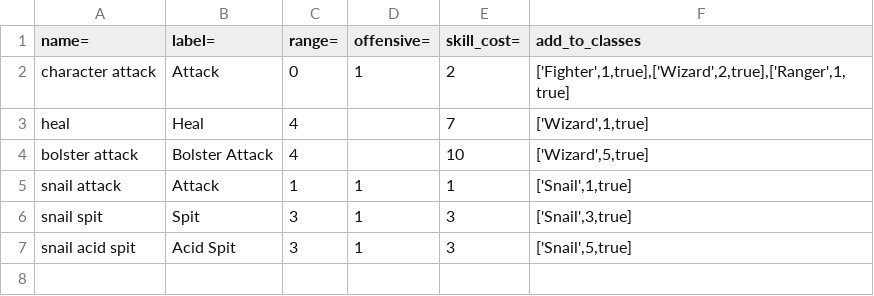
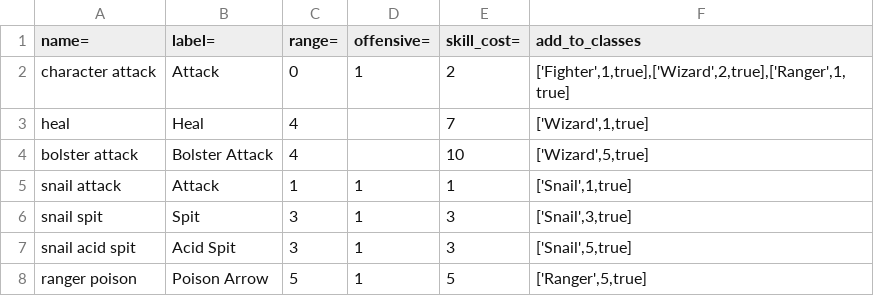
Before and after one commit to AJFaraday/RailsPG, a CSV file: db/seed_tables/02-skills.csv, drawn as a sheet.

```diff
--- a/db/seed_tables/02-skills.csv
+++ b/db/seed_tables/02-skills.csv
@@ -7 +7,2 @@
 "snail acid spit","Acid Spit",3,1,3,"['Snail',5,true]"
+"ranger poison","Poison Arrow",5,1,5,"['Ranger',5,true]"
```
Also changed, not shown: db/seed_tables/01-character_classes.csv, db/seed_tables/04-attribute_effects.csv, 7 other files.
